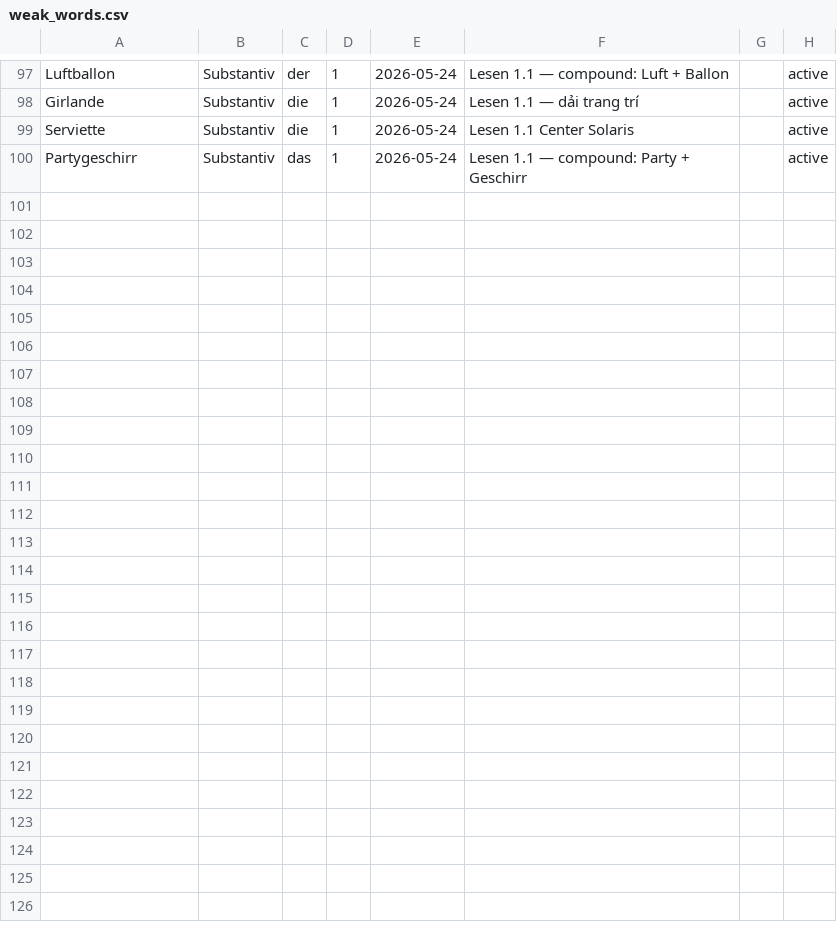
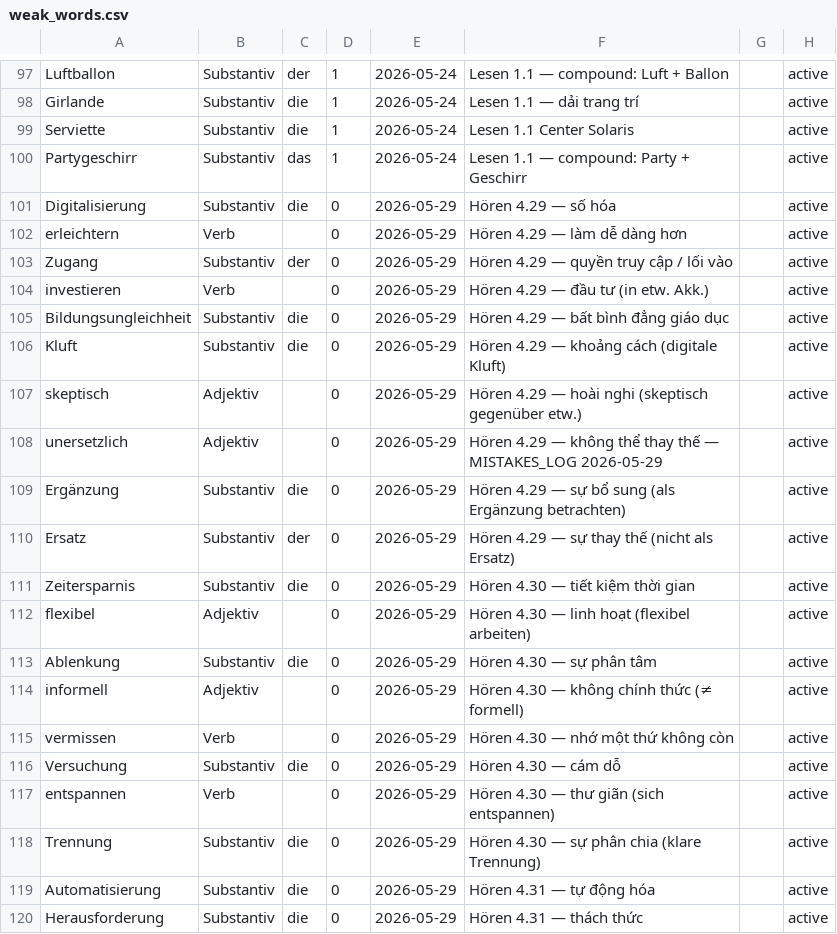
Before and after one commit to henryducmanh/deutsch, a CSV file: data/weak_words.csv, drawn as a sheet; only a part is shown, gaps mark what is left out; the diff covers the shown part only; the diff names each change by its address in the sheet, - before the commit and + after, or states it on an @@ line.

```diff
--- a/data/weak_words.csv
+++ b/data/weak_words.csv
+row 101: Digitalisierung | Substantiv | die | 0 | 2026-05-29 | Hören 4.29 — số hóa |  | active
+row 102: erleichtern | Verb |  | 0 | 2026-05-29 | Hören 4.29 — làm dễ dàng hơn |  | active
+row 103: Zugang | Substantiv | der | 0 | 2026-05-29 | Hören 4.29 — quyền truy cập / lối vào |  | active
+row 104: investieren | Verb |  | 0 | 2026-05-29 | Hören 4.29 — đầu tư (in etw. Akk.) |  | active
+row 105: Bildungsungleichheit | Substantiv | die | 0 | 2026-05-29 | Hören 4.29 — bất bình đẳng giáo dục |  | active
+row 106: Kluft | Substantiv | die | 0 | 2026-05-29 | Hören 4.29 — khoảng cách (digitale Kluft) |  | active
+row 107: skeptisch | Adjektiv |  | 0 | 2026-05-29 | Hören 4.29 — hoài nghi (skeptisch gegenüber etw.) |  | active
+row 108: unersetzlich | Adjektiv |  | 0 | 2026-05-29 | Hören 4.29 — không thể thay thế — MISTAKES_LOG 2026-05-29 |  | active
+row 109: Ergänzung | Substantiv | die | 0 | 2026-05-29 | Hören 4.29 — sự bổ sung (als Ergänzung betrachten) |  | active
+row 110: Ersatz | Substantiv | der | 0 | 2026-05-29 | Hören 4.29 — sự thay thế (nicht als Ersatz) |  | active
+row 111: Zeitersparnis | Substantiv | die | 0 | 2026-05-29 | Hören 4.30 — tiết kiệm thời gian |  | active
+row 112: flexibel | Adjektiv |  | 0 | 2026-05-29 | Hören 4.30 — linh hoạt (flexibel arbeiten) |  | active
+row 113: Ablenkung | Substantiv | die | 0 | 2026-05-29 | Hören 4.30 — sự phân tâm |  | active
+row 114: informell | Adjektiv |  | 0 | 2026-05-29 | Hören 4.30 — không chính thức (≠ formell) |  | active
+row 115: vermissen | Verb |  | 0 | 2026-05-29 | Hören 4.30 — nhớ một thứ không còn |  | active
+row 116: Versuchung | Substantiv | die | 0 | 2026-05-29 | Hören 4.30 — cám dỗ |  | active
+row 117: entspannen | Verb |  | 0 | 2026-05-29 | Hören 4.30 — thư giãn (sich entspannen) |  | active
+row 118: Trennung | Substantiv | die | 0 | 2026-05-29 | Hören 4.30 — sự phân chia (klare Trennung) |  | active
+row 119: Automatisierung | Substantiv | die | 0 | 2026-05-29 | Hören 4.31 — tự động hóa |  | active
+row 120: Herausforderung | Substantiv | die | 0 | 2026-05-29 | Hören 4.31 — thách thức |  | active
```
Also changed, not shown: 9 added rows elsewhere in this file, 10 other files.
